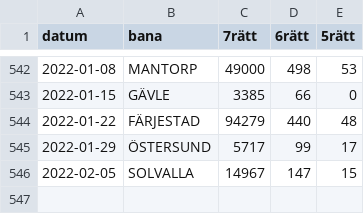
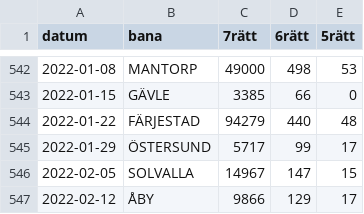
Before and after one commit to carokanns/Trav, a CSV file: spel/utdelning.csv, drawn as a sheet; only a part is shown, gaps mark what is left out; the diff names each change by its address in the sheet, - before the commit and + after, or states it on an @@ line.

```diff
--- a/spel/utdelning.csv
+++ b/spel/utdelning.csv
+row 547: 2022-02-12 | ÅBY | 9866 | 129 | 17
```
Also changed, not shown: spel/perf_flaml.csv, spel/v75_tester/catboost_info/learn_error.tsv, 16 other files.
